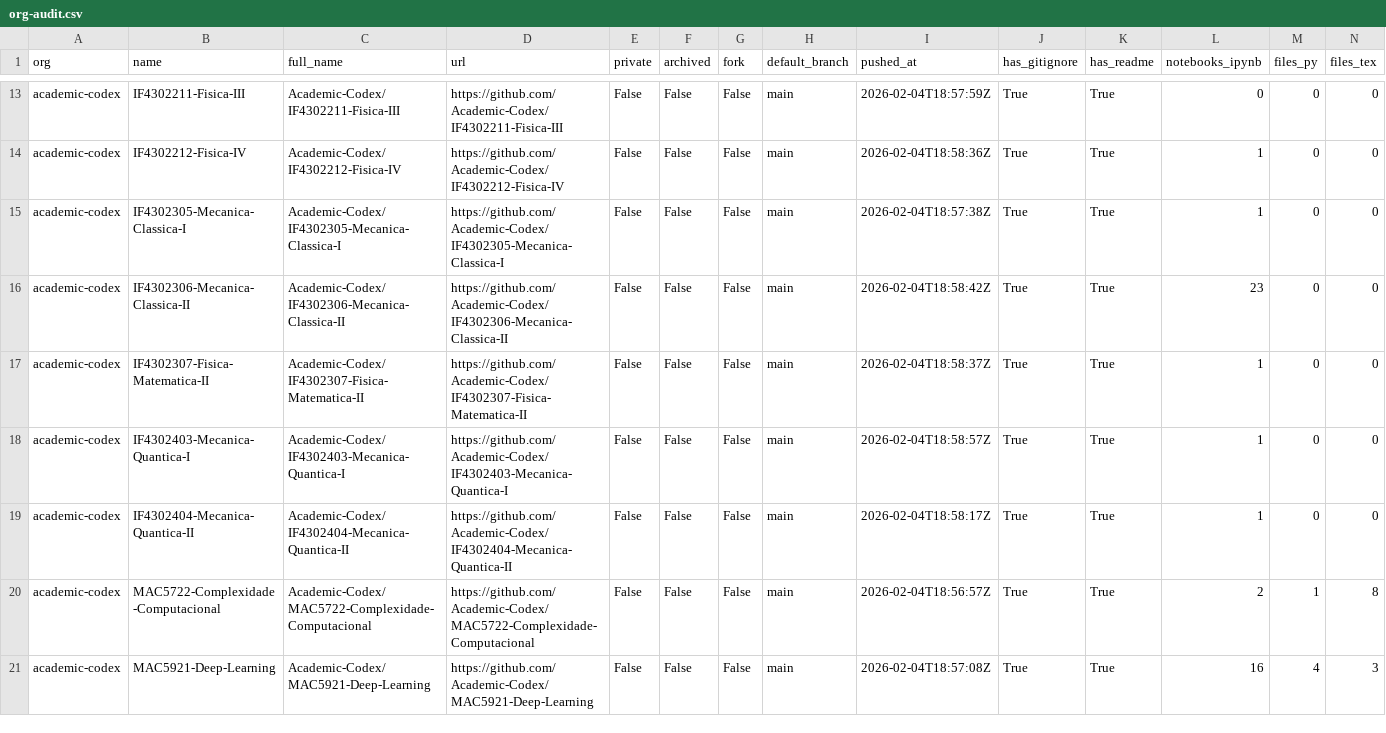
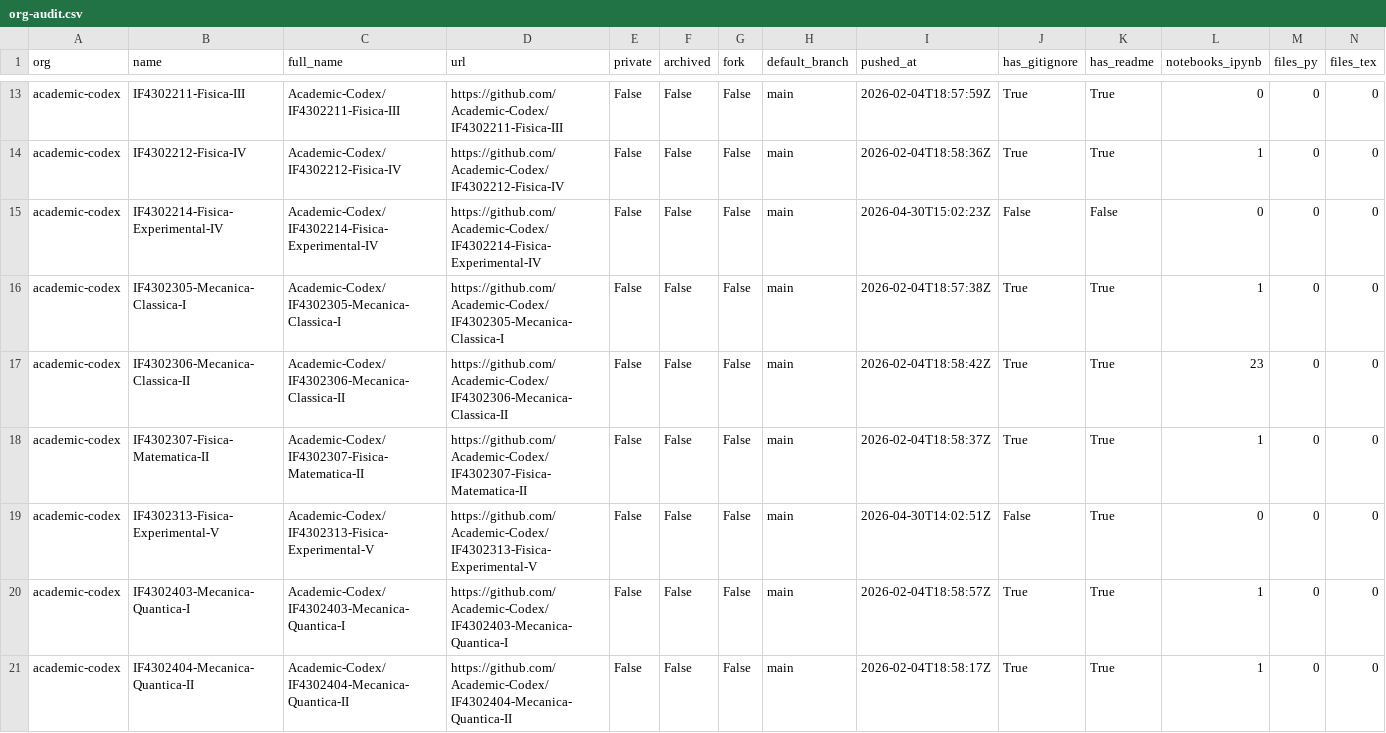
Before and after one commit to naavilam/naavilam.github.io, a CSV file: academic-codex/org-audit.csv, drawn as a sheet; only a part is shown, gaps mark what is left out; the shorter side is filled out with more unchanged rows; rows hold the shown columns only; the diff names each change by its address in the sheet, - before the commit and + after, or states it on an @@ line.

```diff
--- a/academic-codex/org-audit.csv
+++ b/academic-codex/org-audit.csv
+row 15: academic-codex | IF4302214-Fisica-Experimental-IV | Academic-Codex/IF4302214-Fisica-Experimental-IV | https://github.com/Academic-Codex/IF4302214-Fisica-Experimental-IV | False | False | False | main | 2026-04-30T15:02:23Z | False | False | 0 | 0 | 0
+row 19: academic-codex | IF4302313-Fisica-Experimental-V | Academic-Codex/IF4302313-Fisica-Experimental-V | https://github.com/Academic-Codex/IF4302313-Fisica-Experimental-V | False | False | False | main | 2026-04-30T14:02:51Z | False | True | 0 | 0 | 0
```
Also changed, not shown: org-audit.ALL.csv, 7 other files.
